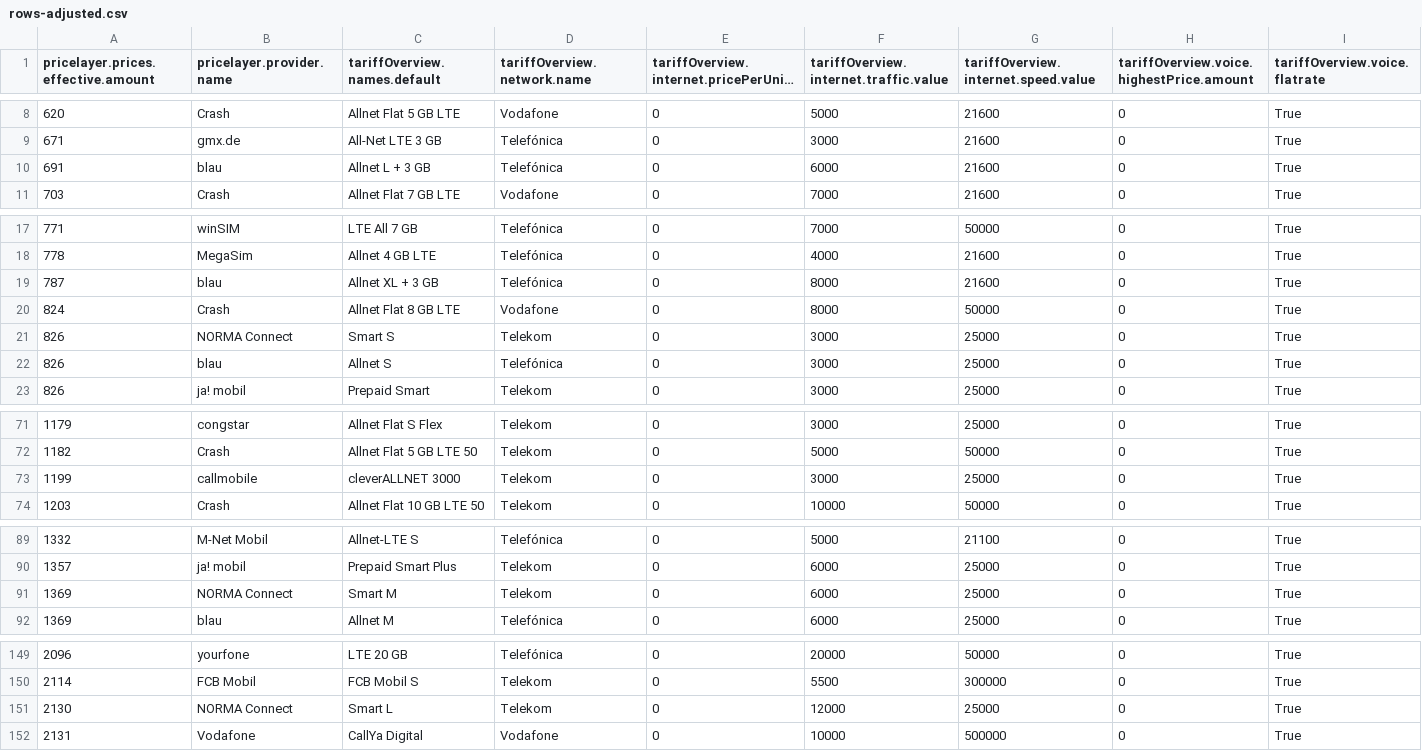
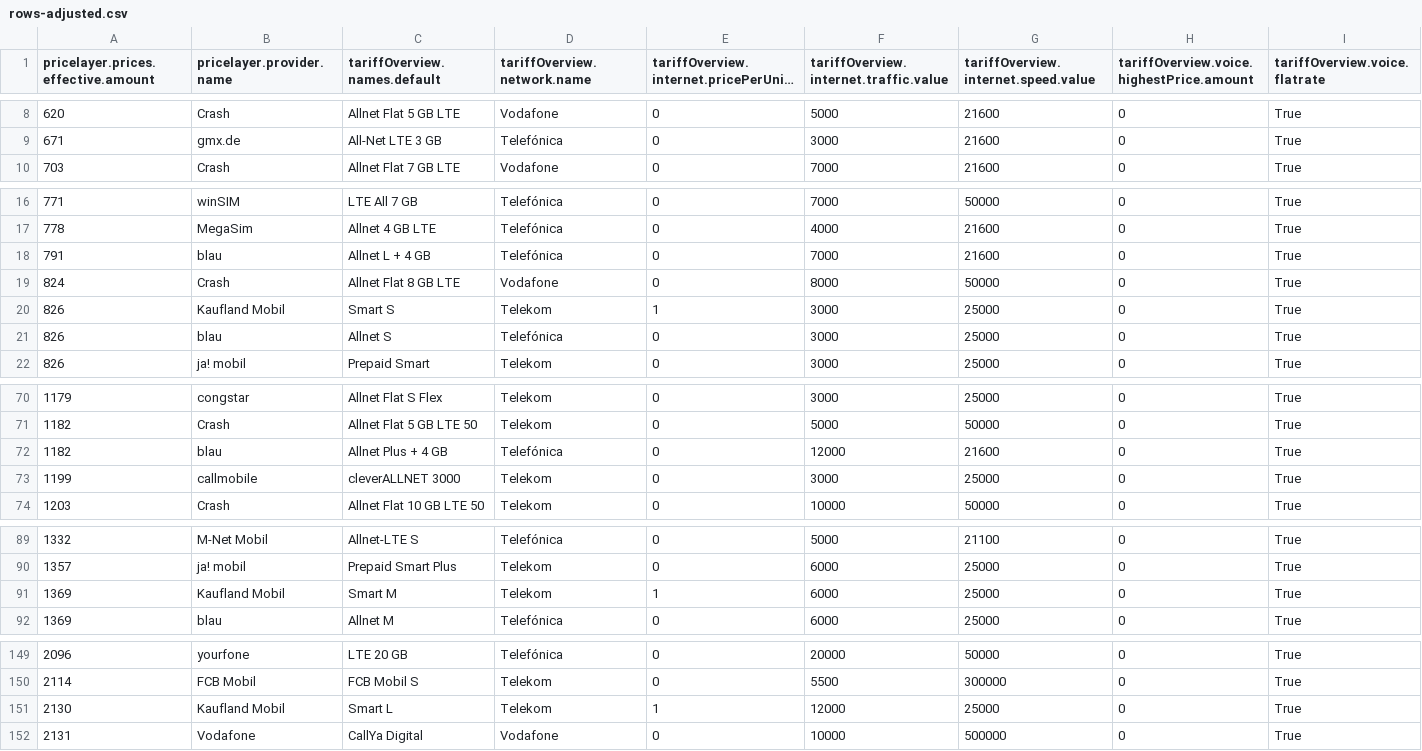
Before and after one commit to pcjedi/check24, a CSV file: rows-adjusted.csv, drawn as a sheet; only a part is shown, gaps mark what is left out; long unchanged cells end in …; removed rows and columns are numbered as before the commit, all else as after; rows hold the shown columns only; the diff names each change by its address in the sheet, - before the commit and + after, or states it on an @@ line.

```diff
--- a/rows-adjusted.csv
+++ b/rows-adjusted.csv
-row 10: 691 | blau | Allnet L + 3 GB | Telefónica | 0 | 6000 | 21600 | 0 | True
-A18: 787
+A18: 791
-C18 (tariffOverview.names.default): Allnet XL + 3 GB
+C18 (tariffOverview.names.default): Allnet L + 4 GB
-F18: 8000
+F18: 7000
-B20 (pricelayer.provider.name): NORMA Connect
+B20 (pricelayer.provider.name): Kaufland Mobil
-E20: 0
+E20: 1
+row 72: 1182 | blau | Allnet Plus + 4 GB | Telefónica | 0 | 12000 | 21600 | 0 | True
-B91 (pricelayer.provider.name): NORMA Connect
+B91 (pricelayer.provider.name): Kaufland Mobil
-E91: 0
+E91: 1
-B151 (pricelayer.provider.name): NORMA Connect
+B151 (pricelayer.provider.name): Kaufland Mobil
-E151: 0
+E151: 1
```
Also changed, not shown: grouped-minimum.csv, rows-simple.csv, 1 other file.
